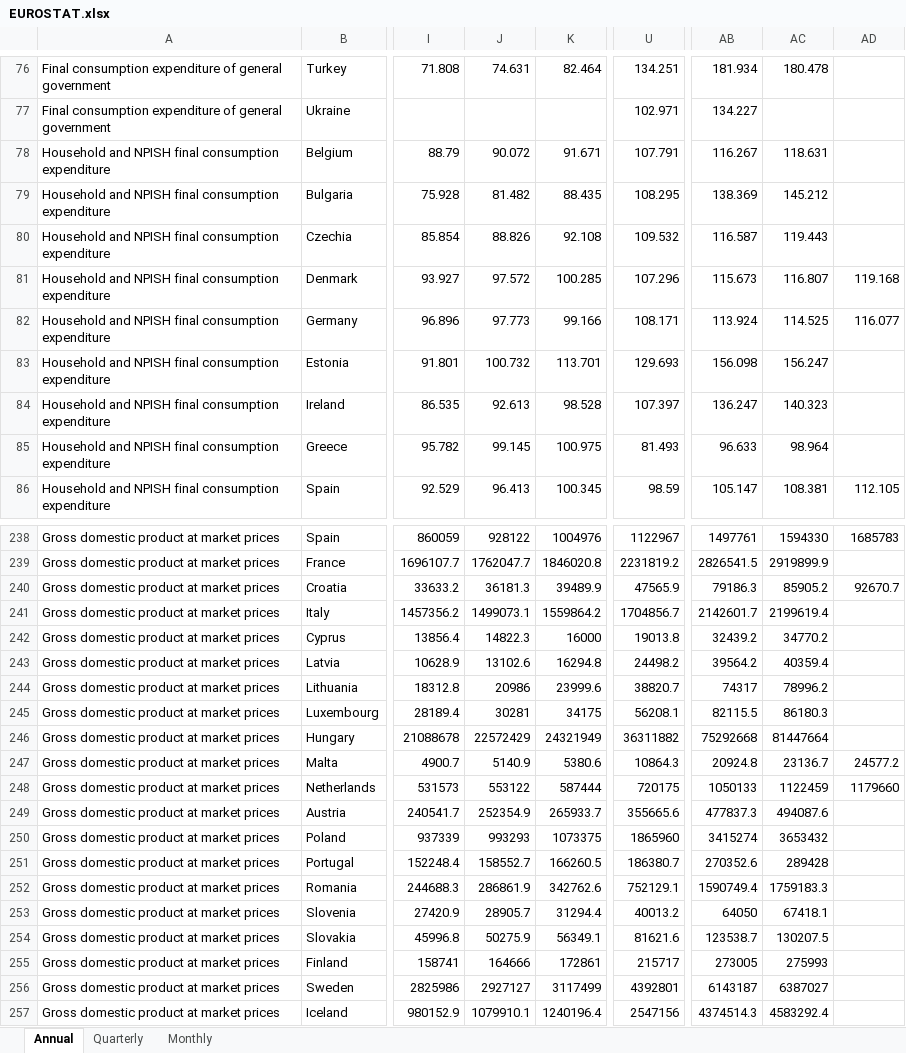
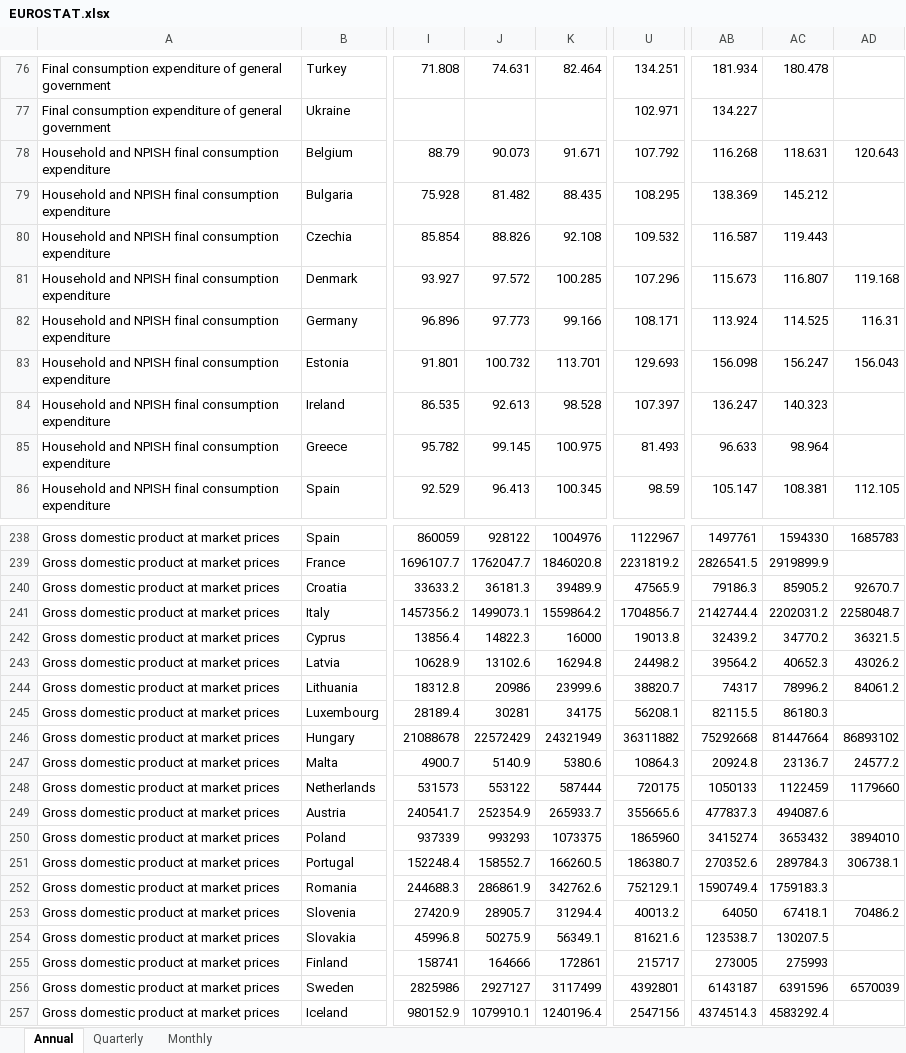
Before and after one commit to skriptum/WESP-Pipeline, an Excel workbook: data/eurostat_processed/EUROSTAT.xlsx, sheet Annual, drawn as a sheet; only a part is shown, gaps mark what is left out; values as stored, in another font and other column widths than the file's, no borders; the diff covers the shown part only; the diff names each change by its address in the sheet, - before the commit and + after, or states it on an @@ line.

```diff
--- a/data/eurostat_processed/EUROSTAT.xlsx (sheet Annual)
+++ b/data/eurostat_processed/EUROSTAT.xlsx (sheet Annual)
-J78: 90.072
+J78: 90.073
-U78: 107.791
+U78: 107.792
-AB78: 116.267
+AB78: 116.268
-AD78: (empty)
+AD78: 120.643
-AD82: 116.077
+AD82: 116.31
-AD83: (empty)
+AD83: 156.043
-AB241: 2142601.7
+AB241: 2142744.4
-AC241: 2199619.4
+AC241: 2202031.2
-AD241: (empty)
+AD241: 2258048.7
-AD242: (empty)
+AD242: 36321.5
-AC243: 40359.4
+AC243: 40652.3
-AD243: (empty)
+AD243: 43026.2
-AD244: (empty)
+AD244: 84061.2
-AD246: (empty)
+AD246: 86893102
-AD250: (empty)
+AD250: 3894010
-AC251: 289428
+AC251: 289784.3
-AD251: (empty)
+AD251: 306738.1
-AD253: (empty)
+AD253: 70486.2
-AC256: 6387027
+AC256: 6391596
-AD256: (empty)
+AD256: 6570039
```
Also changed, not shown: 179 edited cells elsewhere in this sheet, sheet Quarterly, 9 other files.
